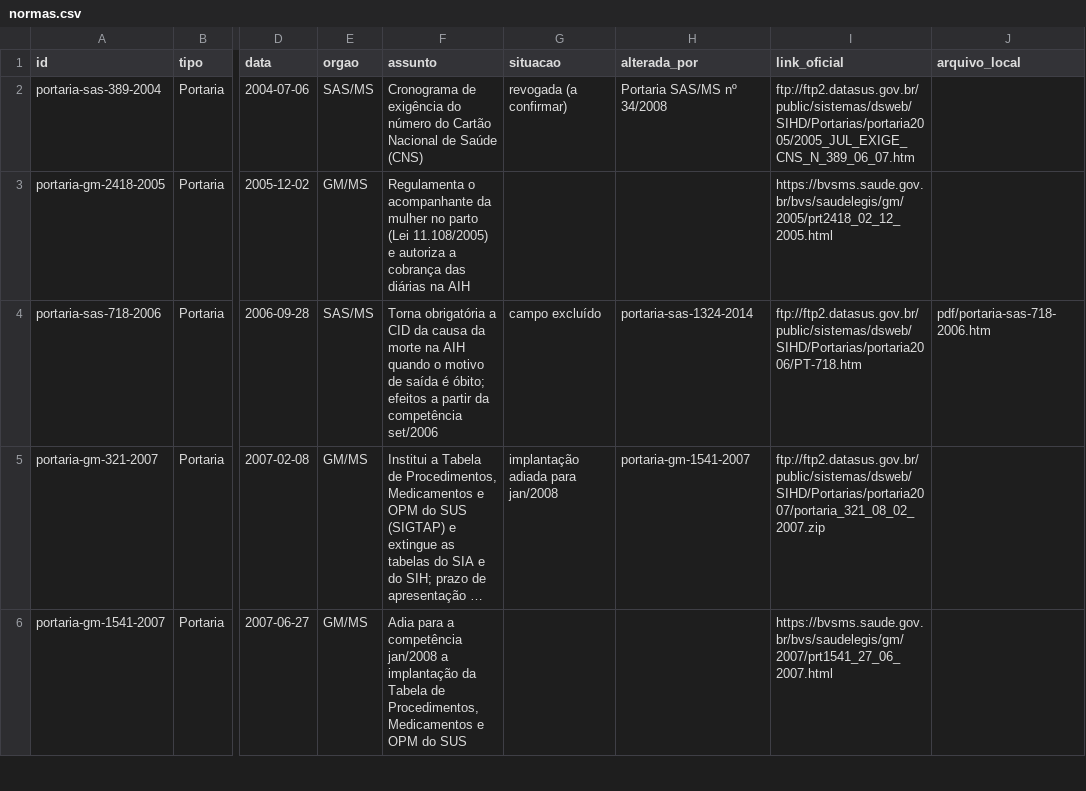
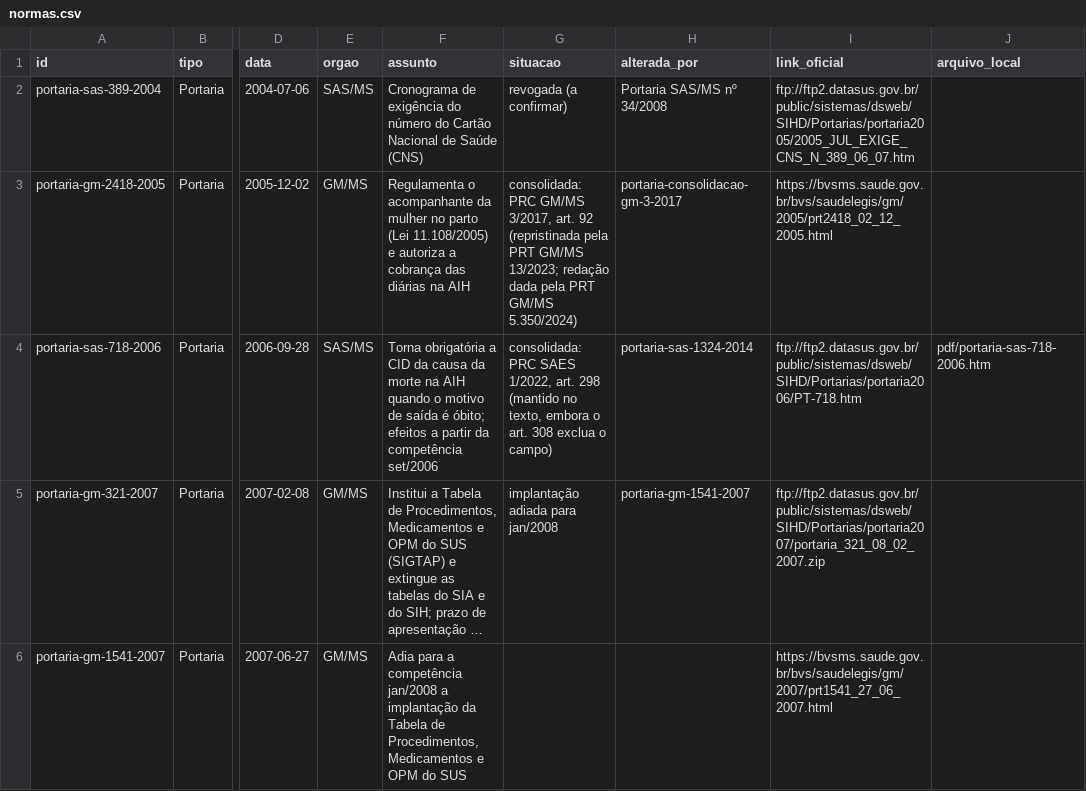
Before and after one commit to marcelaqs/sih-sus-analises, a CSV file: normas/normas.csv, drawn as a sheet; only a part is shown, gaps mark what is left out; long unchanged cells end in …; the diff covers the shown part only; the diff names each change by its address in the sheet, - before the commit and + after, or states it on an @@ line.

```diff
--- a/normas/normas.csv
+++ b/normas/normas.csv
-G3 (situacao): (empty)
+G3 (situacao): consolidada: PRC GM/MS 3/2017, art. 92 (repristinada pela PRT GM/MS 13/2023; redação dada pela PRT GM/MS 5.350/2024)
-H3 (alterada_por): (empty)
+H3 (alterada_por): portaria-consolidacao-gm-3-2017
-G4 (situacao): campo excluído
+G4 (situacao): consolidada: PRC SAES 1/2022, art. 298 (mantido no texto, embora o art. 308 exclua o campo)
```
Also changed, not shown: 1 added row and 10 edited cells elsewhere in this file, 4 other files.
